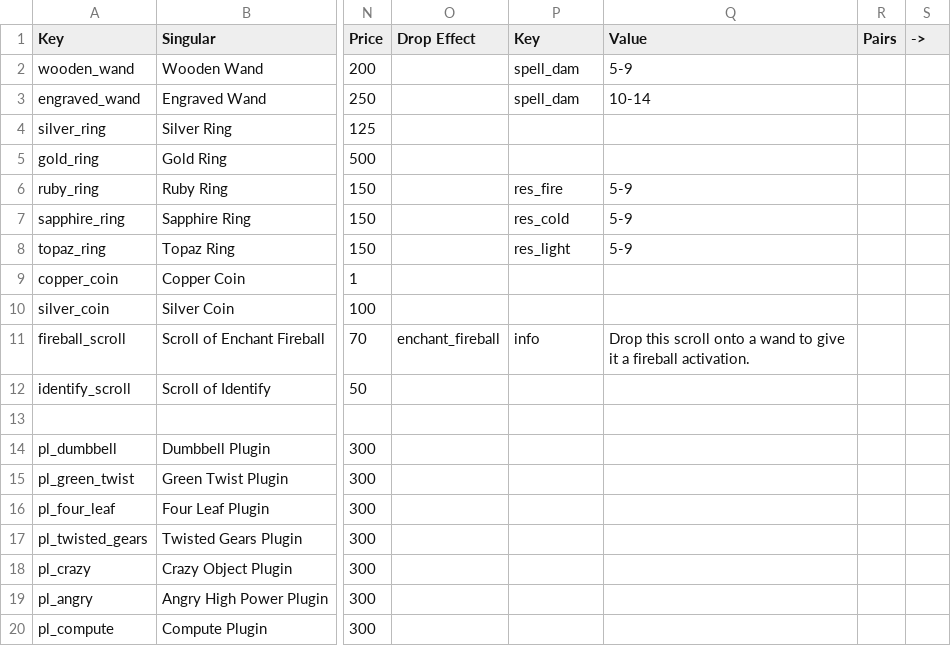
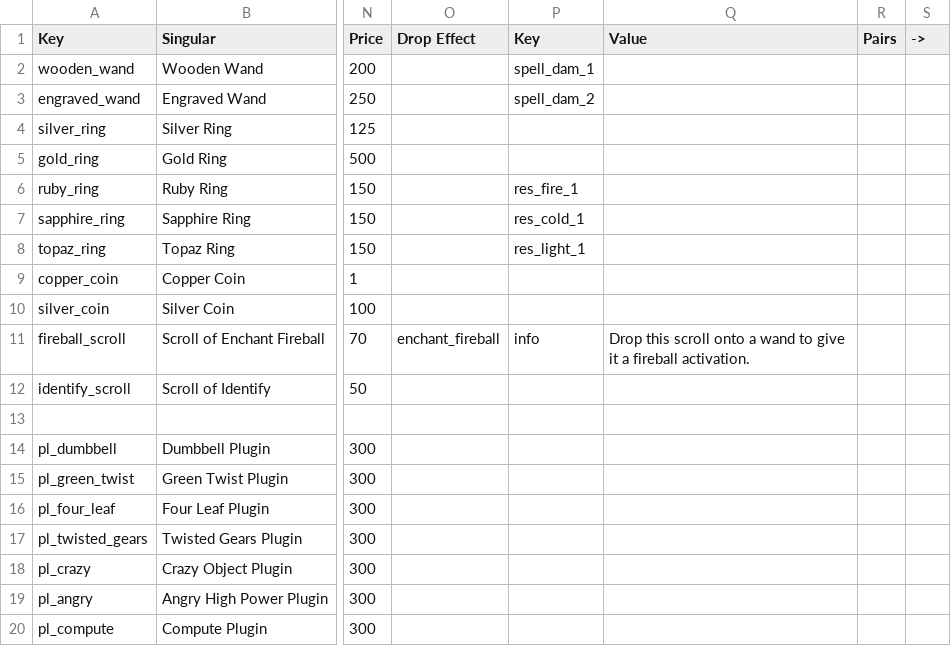
Before and after one commit to Varkalandar/rust_and_dust, a CSV file: resources/items/items.csv, drawn as a sheet; only a part is shown, gaps mark what is left out; the diff names each change by its address in the sheet, - before the commit and + after, or states it on an @@ line.

Commit message:
NEW: Item modifier configuration.

```diff
--- a/resources/items/items.csv
+++ b/resources/items/items.csv
-P2 (Key): spell_dam
+P2 (Key): spell_dam_1
-Q2 (Value): 5-9
+Q2 (Value): (empty)
-P3 (Key): spell_dam
+P3 (Key): spell_dam_2
-Q3 (Value): 10-14
+Q3 (Value): (empty)
-P6 (Key): res_fire
+P6 (Key): res_fire_1
-Q6:Q8 (Value): 5-9
+Q6:Q8 (Value): (empty)
-P7 (Key): res_cold
+P7 (Key): res_cold_1
-P8 (Key): res_light
+P8 (Key): res_light_1
```
Also changed, not shown: 3 other files.
